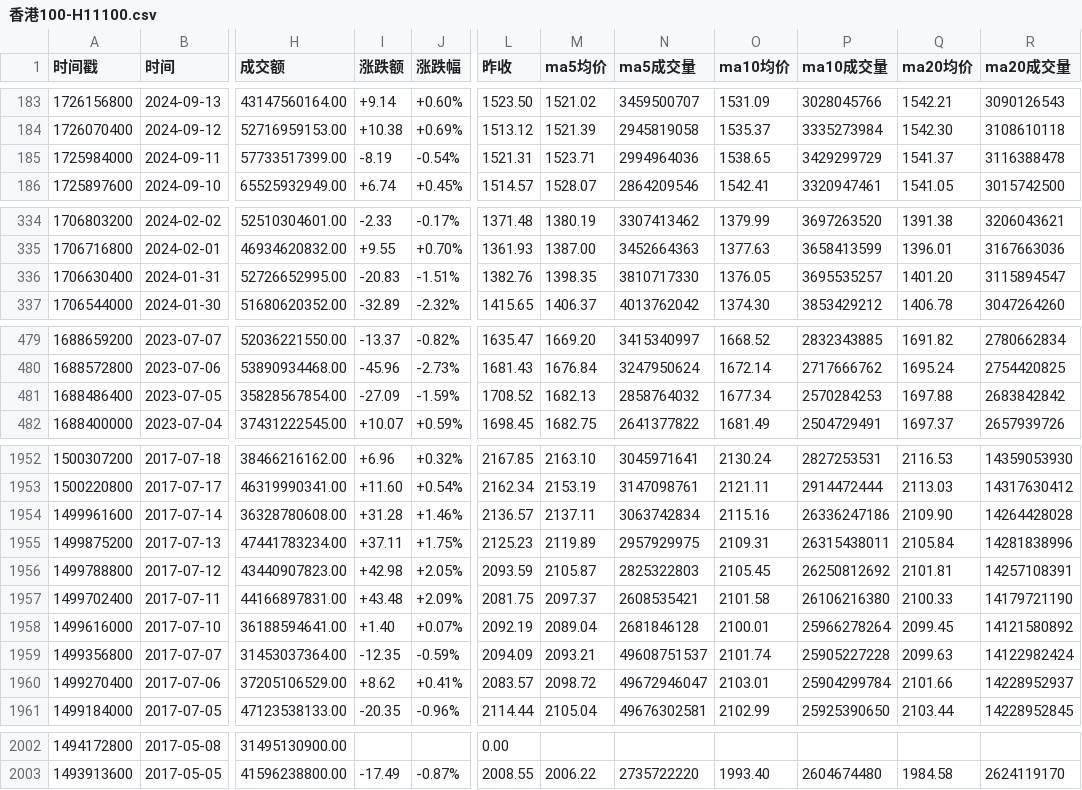
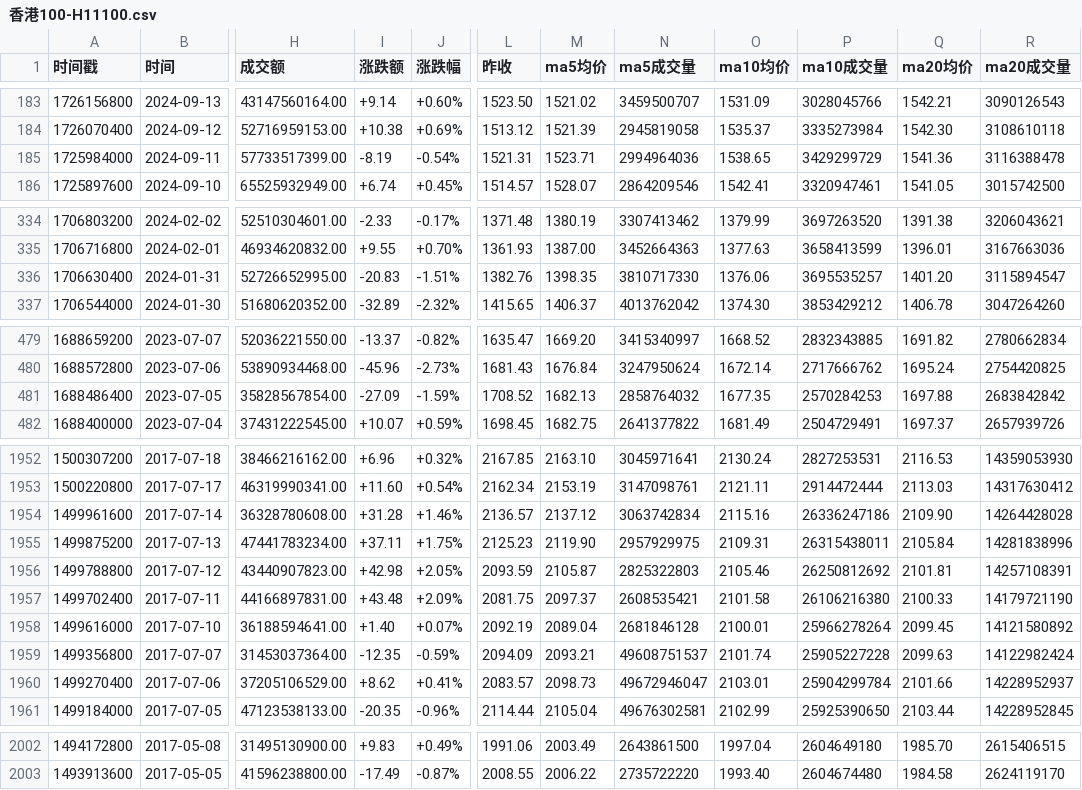
Before and after one commit to cmdSTARMO/market_repo, a CSV file: market_data/香港100-H11100.csv, drawn as a sheet; only a part is shown, gaps mark what is left out; the diff covers the shown part only; the diff names each change by its address in the sheet, - before the commit and + after, or states it on an @@ line.

```diff
--- a/market_data/香港100-H11100.csv
+++ b/market_data/香港100-H11100.csv
-Q185 (ma20均价): 1541.37
+Q185 (ma20均价): 1541.36
-O336 (ma10均价): 1376.05
+O336 (ma10均价): 1376.06
-O481 (ma10均价): 1677.34
+O481 (ma10均价): 1677.35
-M1954 (ma5均价): 2137.11
+M1954 (ma5均价): 2137.12
-M1955 (ma5均价): 2119.89
+M1955 (ma5均价): 2119.90
-O1956 (ma10均价): 2105.45
+O1956 (ma10均价): 2105.46
-M1960 (ma5均价): 2098.72
+M1960 (ma5均价): 2098.73
-I2002 (涨跌额): (empty)
+I2002 (涨跌额): +9.83
-J2002 (涨跌幅): (empty)
+J2002 (涨跌幅): +0.49%
-L2002 (昨收): 0.00
+L2002 (昨收): 1991.06
-M2002 (ma5均价): (empty)
+M2002 (ma5均价): 2003.49
-N2002 (ma5成交量): (empty)
+N2002 (ma5成交量): 2643861500
-O2002 (ma10均价): (empty)
+O2002 (ma10均价): 1997.04
-P2002 (ma10成交量): (empty)
+P2002 (ma10成交量): 2604649180
-Q2002 (ma20均价): (empty)
+Q2002 (ma20均价): 1985.70
-R2002 (ma20成交量): (empty)
+R2002 (ma20成交量): 2615406515
```
Also changed, not shown: 86 edited cells elsewhere in this file, market_data/印度孟买SENSEX-SENSEX.csv, market_data/富时墨西哥-FTMEX.csv, 30 other files.
